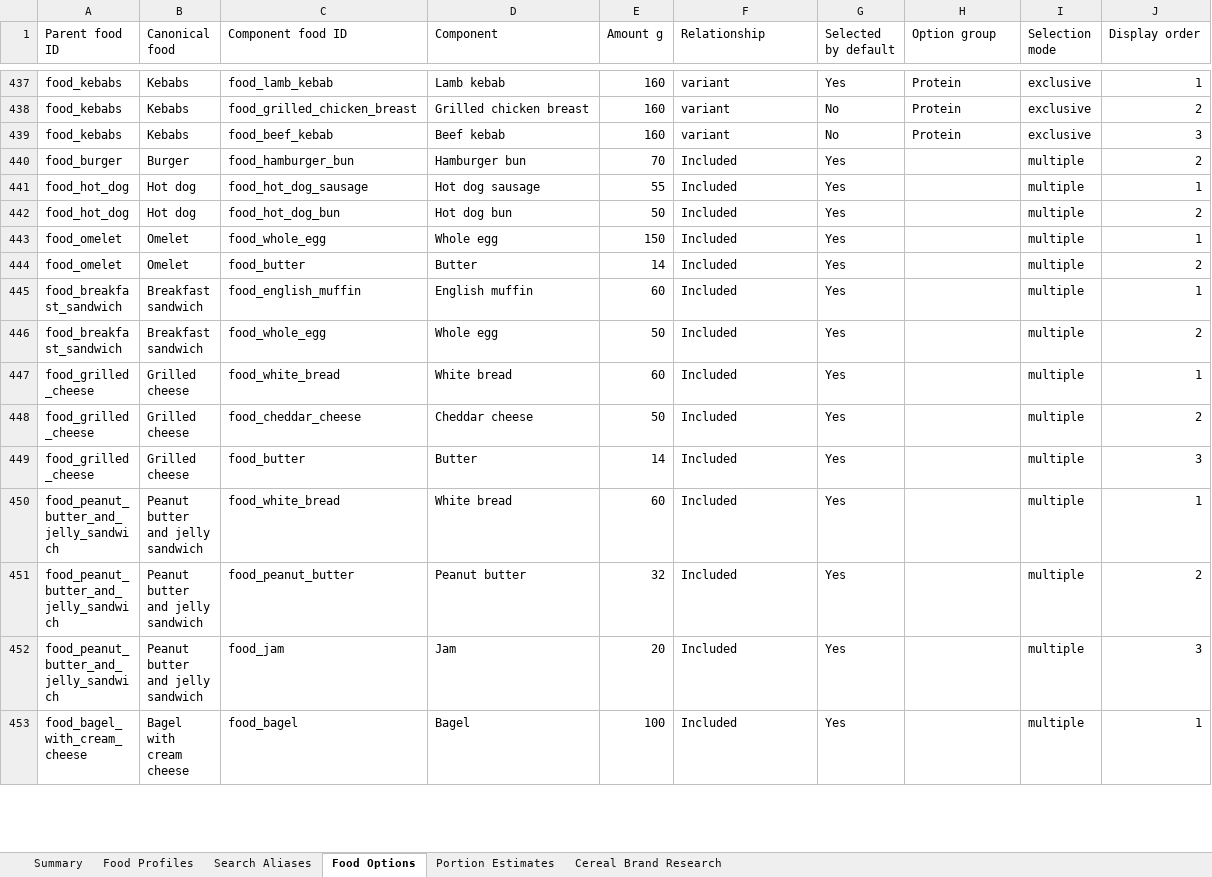
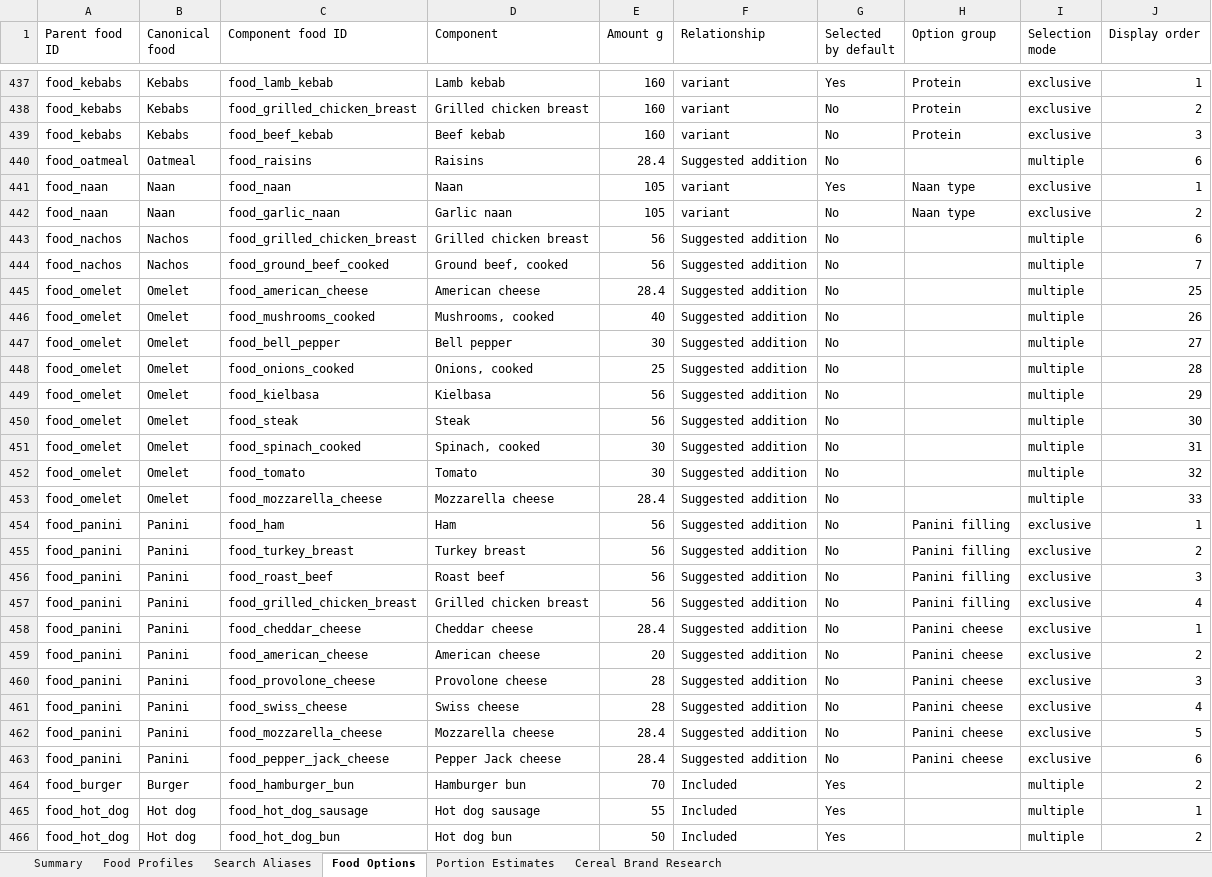
Before and after one commit to chase-seibert/calorie-tracker, an Excel workbook: docs/chase-food-nutrition-review.xlsx, sheet Food Options, drawn as a sheet; only a part is shown, gaps mark what is left out; the shorter side is filled out with more unchanged rows; values as stored, in another font and other column widths than the file's, no borders; table styles not drawn; the diff covers the shown part only; the diff names each change by its address in the sheet, - before the commit and + after, or states it on an @@ line.

Commit message:
Improve food catalog customization and diary entry handling

```diff
--- a/docs/chase-food-nutrition-review.xlsx (sheet Food Options)
+++ b/docs/chase-food-nutrition-review.xlsx (sheet Food Options)
+row 440: food_oatmeal | Oatmeal | food_raisins | Raisins | 28.4 | Suggested addition | No |  | multiple | 6
+row 441: food_naan | Naan | food_naan | Naan | 105 | variant | Yes | Naan type | exclusive | 1
+row 442: food_naan | Naan | food_garlic_naan | Garlic naan | 105 | variant | No | Naan type | exclusive | 2
+row 443: food_nachos | Nachos | food_grilled_chicken_breast | Grilled chicken breast | 56 | Suggested addition | No |  | multiple | 6
+row 444: food_nachos | Nachos | food_ground_beef_cooked | Ground beef, cooked | 56 | Suggested addition | No |  | multiple | 7
+row 445: food_omelet | Omelet | food_american_cheese | American cheese | 28.4 | Suggested addition | No |  | multiple | 25
+row 446: food_omelet | Omelet | food_mushrooms_cooked | Mushrooms, cooked | 40 | Suggested addition | No |  | multiple | 26
+row 447: food_omelet | Omelet | food_bell_pepper | Bell pepper | 30 | Suggested addition | No |  | multiple | 27
+row 448: food_omelet | Omelet | food_onions_cooked | Onions, cooked | 25 | Suggested addition | No |  | multiple | 28
+row 449: food_omelet | Omelet | food_kielbasa | Kielbasa | 56 | Suggested addition | No |  | multiple | 29
+row 450: food_omelet | Omelet | food_steak | Steak | 56 | Suggested addition | No |  | multiple | 30
+row 451: food_omelet | Omelet | food_spinach_cooked | Spinach, cooked | 30 | Suggested addition | No |  | multiple | 31
+row 452: food_omelet | Omelet | food_tomato | Tomato | 30 | Suggested addition | No |  | multiple | 32
+row 453: food_omelet | Omelet | food_mozzarella_cheese | Mozzarella cheese | 28.4 | Suggested addition | No |  | multiple | 33
+row 454: food_panini | Panini | food_ham | Ham | 56 | Suggested addition | No | Panini filling | exclusive | 1
+row 455: food_panini | Panini | food_turkey_breast | Turkey breast | 56 | Suggested addition | No | Panini filling | exclusive | 2
+row 456: food_panini | Panini | food_roast_beef | Roast beef | 56 | Suggested addition | No | Panini filling | exclusive | 3
+row 457: food_panini | Panini | food_grilled_chicken_breast | Grilled chicken breast | 56 | Suggested addition | No | Panini filling | exclusive | 4
+row 458: food_panini | Panini | food_cheddar_cheese | Cheddar cheese | 28.4 | Suggested addition | No | Panini cheese | exclusive | 1
+row 459: food_panini | Panini | food_american_cheese | American cheese | 20 | Suggested addition | No | Panini cheese | exclusive | 2
+row 460: food_panini | Panini | food_provolone_cheese | Provolone cheese | 28 | Suggested addition | No | Panini cheese | exclusive | 3
+row 461: food_panini | Panini | food_swiss_cheese | Swiss cheese | 28 | Suggested addition | No | Panini cheese | exclusive | 4
+row 462: food_panini | Panini | food_mozzarella_cheese | Mozzarella cheese | 28.4 | Suggested addition | No | Panini cheese | exclusive | 5
+row 463: food_panini | Panini | food_pepper_jack_cheese | Pepper Jack cheese | 28.4 | Suggested addition | No | Panini cheese | exclusive | 6
```
Also changed, not shown: 3 added rows and 8 edited cells elsewhere in this sheet, sheet Food Profiles, sheet Search Aliases, sheet Summary, 7 other files.
